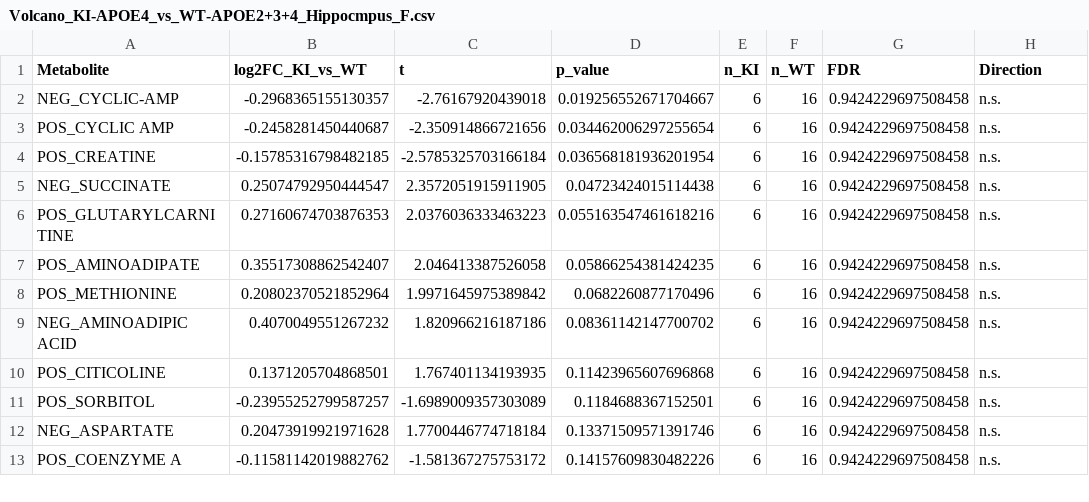
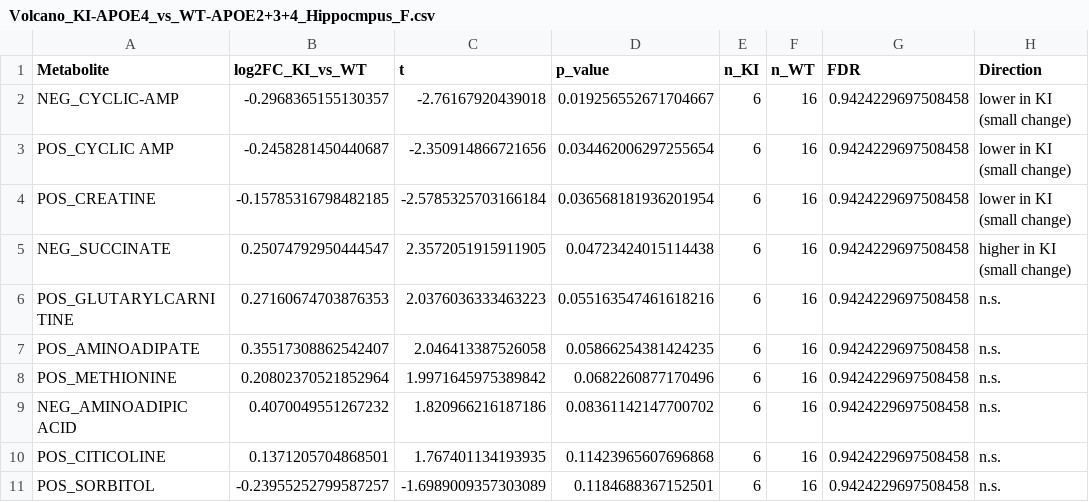
Before and after one commit to Nousha6501/Nousha, a CSV file: results/volcano/Volcano_KI-APOE4_vs_WT-APOE2+3+4_Hippocmpus_F.csv, drawn as a sheet; only a part is shown; the shorter side is filled out with more unchanged rows.

```diff
--- a/results/volcano/Volcano_KI-APOE4_vs_WT-APOE2+3+4_Hippocmpus_F.csv
+++ b/results/volcano/Volcano_KI-APOE4_vs_WT-APOE2+3+4_Hippocmpus_F.csv
@@ -1,6 +1,6 @@
 Metabolite,log2FC_KI_vs_WT,t,p_value,n_KI,n_WT,FDR,Direction
-NEG_CYCLIC-AMP,-0.2968365155130357,-2.76167920439018,0.019256552671704667,6,16,0.9424229697508458,n.s.
-POS_CYCLIC AMP,-0.2458281450440687,-2.350914866721656,0.034462006297255654,6,16,0.9424229697508458,n.s.
-POS_CREATINE,-0.15785316798482185,-2.5785325703166184,0.036568181936201954,6,16,0.9424229697508458,n.s.
-NEG_SUCCINATE,0.25074792950444547,2.3572051915911905,0.04723424015114438,6,16,0.9424229697508458,n.s.
+NEG_CYCLIC-AMP,-0.2968365155130357,-2.76167920439018,0.019256552671704667,6,16,0.9424229697508458,lower in KI (small change)
+POS_CYCLIC AMP,-0.2458281450440687,-2.350914866721656,0.034462006297255654,6,16,0.9424229697508458,lower in KI (small change)
+POS_CREATINE,-0.15785316798482185,-2.5785325703166184,0.036568181936201954,6,16,0.9424229697508458,lower in KI (small change)
+NEG_SUCCINATE,0.25074792950444547,2.3572051915911905,0.04723424015114438,6,16,0.9424229697508458,higher in KI (small change)
 POS_GLUTARYLCARNITINE,0.27160674703876353,2.0376036333463223,0.055163547461618216,6,16,0.9424229697508458,n.s.
```
Also changed, not shown: 6 other files.
